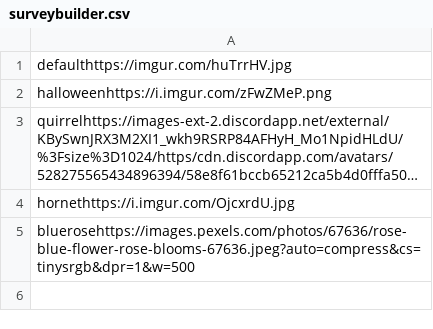
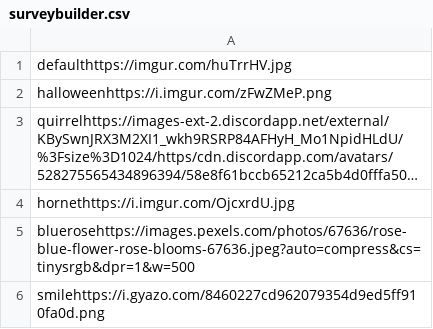
Before and after one commit to jiayang/quirrel, a CSV file: data/surveybuilder.csv, drawn as a sheet; long unchanged cells end in …; the diff names each change by its address in the sheet, - before the commit and + after, or states it on an @@ line.

```diff
--- a/data/surveybuilder.csv
+++ b/data/surveybuilder.csv
+row 6: smilehttps://i.gyazo.com/8460227cd962079354d9ed5ff910fa0d.png
```
Also changed, not shown: data/surveyimages.csv, 2 other files.
